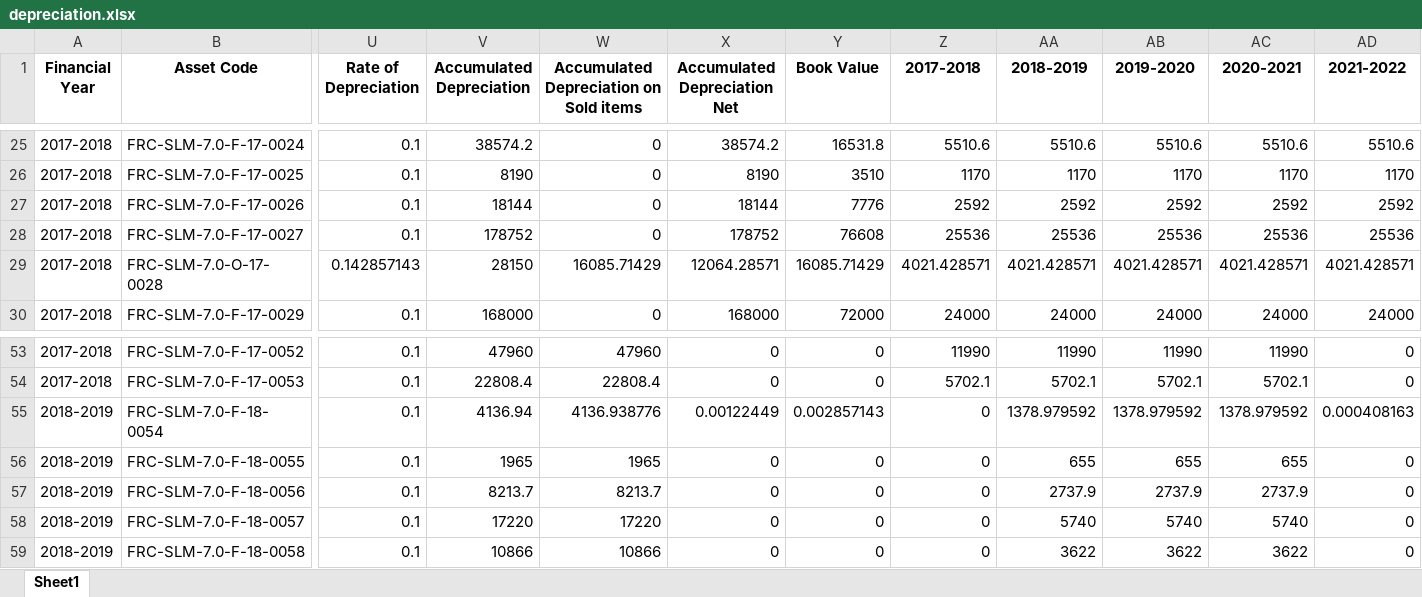
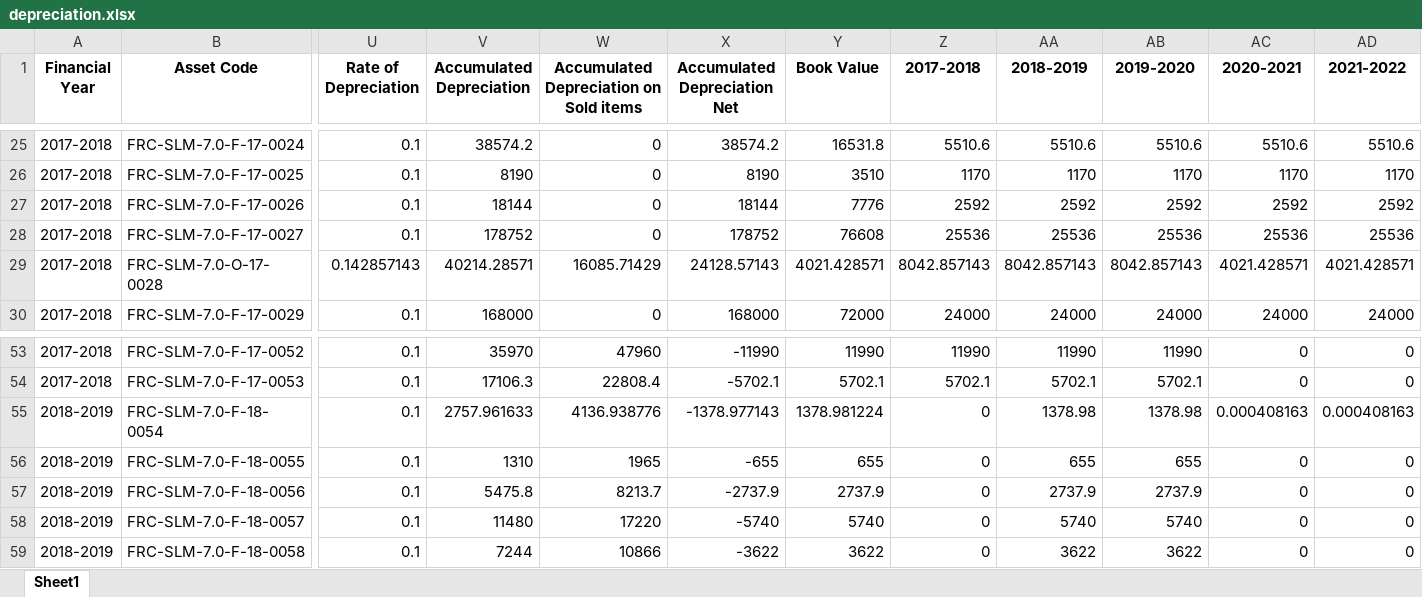
Before and after one commit to ANIKFRCBD/AFAR_NEW_VERSION, an Excel workbook: afar_project/csv_path/sample/depreciation.xlsx, sheet Sheet1, drawn as a sheet; only a part is shown, gaps mark what is left out; values as stored, in another font and other column widths than the file's, no borders; the diff covers the shown part only; the diff names each change by its address in the sheet, - before the commit and + after, or states it on an @@ line.

```diff
--- a/afar_project/csv_path/sample/depreciation.xlsx (sheet Sheet1)
+++ b/afar_project/csv_path/sample/depreciation.xlsx (sheet Sheet1)
-V29 (Accumulated Depreciation): 28150
+V29 (Accumulated Depreciation): 40214.28571
-X29 (Accumulated Depreciation Net): 12064.28571
+X29 (Accumulated Depreciation Net): 24128.57143
-Y29 (Book Value): 16085.71429
+Y29 (Book Value): 4021.428571
-Z29 (2017-2018): 4021.428571
+Z29 (2017-2018): 8042.857143
-AA29 (2018-2019): 4021.428571
+AA29 (2018-2019): 8042.857143
-AB29 (2019-2020): 4021.428571
+AB29 (2019-2020): 8042.857143
-V53 (Accumulated Depreciation): 47960
+V53 (Accumulated Depreciation): 35970
-X53 (Accumulated Depreciation Net): 0
+X53 (Accumulated Depreciation Net): -11990
-Y53 (Book Value): 0
+Y53 (Book Value): 11990
-AC53 (2020-2021): 11990
+AC53 (2020-2021): 0
-V54 (Accumulated Depreciation): 22808.4
+V54 (Accumulated Depreciation): 17106.3
-X54 (Accumulated Depreciation Net): 0
+X54 (Accumulated Depreciation Net): -5702.1
-Y54 (Book Value): 0
+Y54 (Book Value): 5702.1
-AC54 (2020-2021): 5702.1
+AC54 (2020-2021): 0
-V55 (Accumulated Depreciation): 4136.94
+V55 (Accumulated Depreciation): 2757.961633
-X55 (Accumulated Depreciation Net): 0.00122449
+X55 (Accumulated Depreciation Net): -1378.977143
-Y55 (Book Value): 0.002857143
+Y55 (Book Value): 1378.981224
-AA55 (2018-2019): 1378.979592
+AA55 (2018-2019): 1378.98
-AB55 (2019-2020): 1378.979592
+AB55 (2019-2020): 1378.98
-AC55 (2020-2021): 1378.979592
+AC55 (2020-2021): 0.000408163
-V56 (Accumulated Depreciation): 1965
+V56 (Accumulated Depreciation): 1310
-X56 (Accumulated Depreciation Net): 0
+X56 (Accumulated Depreciation Net): -655
-Y56 (Book Value): 0
+Y56 (Book Value): 655
-AC56 (2020-2021): 655
+AC56 (2020-2021): 0
-V57 (Accumulated Depreciation): 8213.7
+V57 (Accumulated Depreciation): 5475.8
-X57 (Accumulated Depreciation Net): 0
+X57 (Accumulated Depreciation Net): -2737.9
-Y57 (Book Value): 0
+Y57 (Book Value): 2737.9
-AC57 (2020-2021): 2737.9
+AC57 (2020-2021): 0
-V58 (Accumulated Depreciation): 17220
+V58 (Accumulated Depreciation): 11480
-X58 (Accumulated Depreciation Net): 0
+X58 (Accumulated Depreciation Net): -5740
-Y58 (Book Value): 0
+Y58 (Book Value): 5740
-AC58 (2020-2021): 5740
+AC58 (2020-2021): 0
-V59 (Accumulated Depreciation): 10866
+V59 (Accumulated Depreciation): 7244
-X59 (Accumulated Depreciation Net): 0
+X59 (Accumulated Depreciation Net): -3622
-Y59 (Book Value): 0
+Y59 (Book Value): 3622
-AC59 (2020-2021): 3622
+AC59 (2020-2021): 0
```
Also changed, not shown: 113 edited cells elsewhere in this sheet, afar_project/csv_path/frc_asset_schedule.xlsx, afar_project/csv_path/sample/Impairment_data.xlsx, 2 other files.
